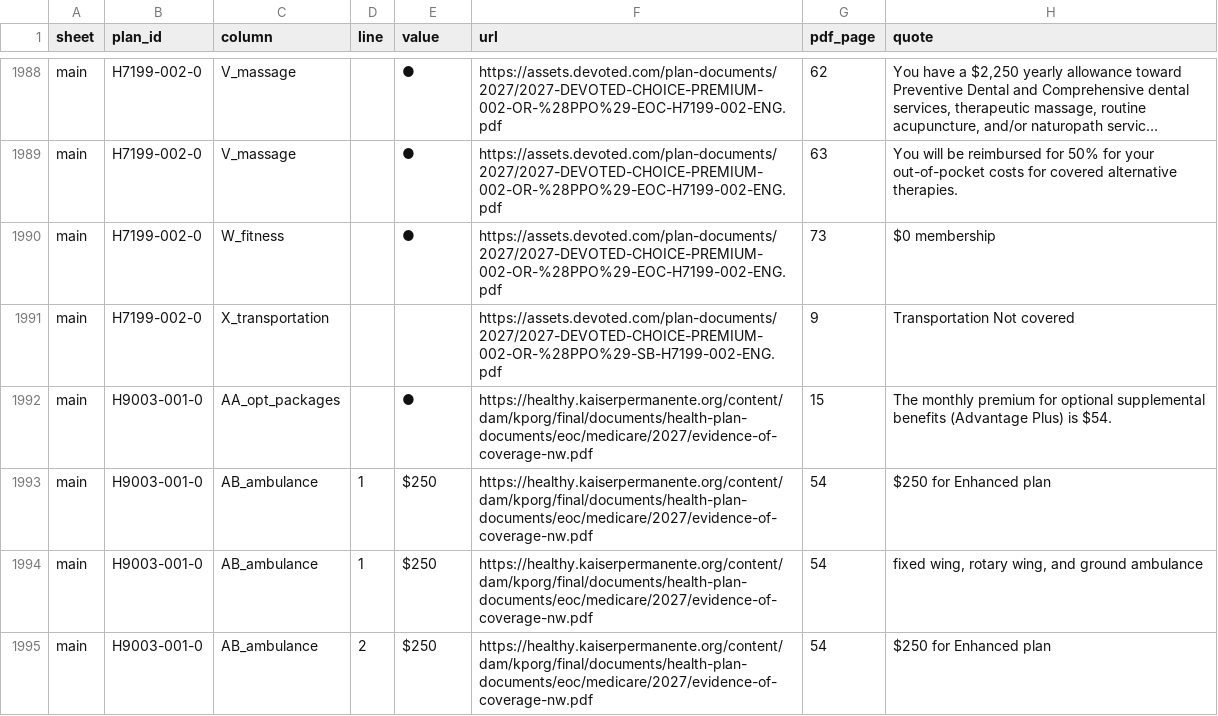
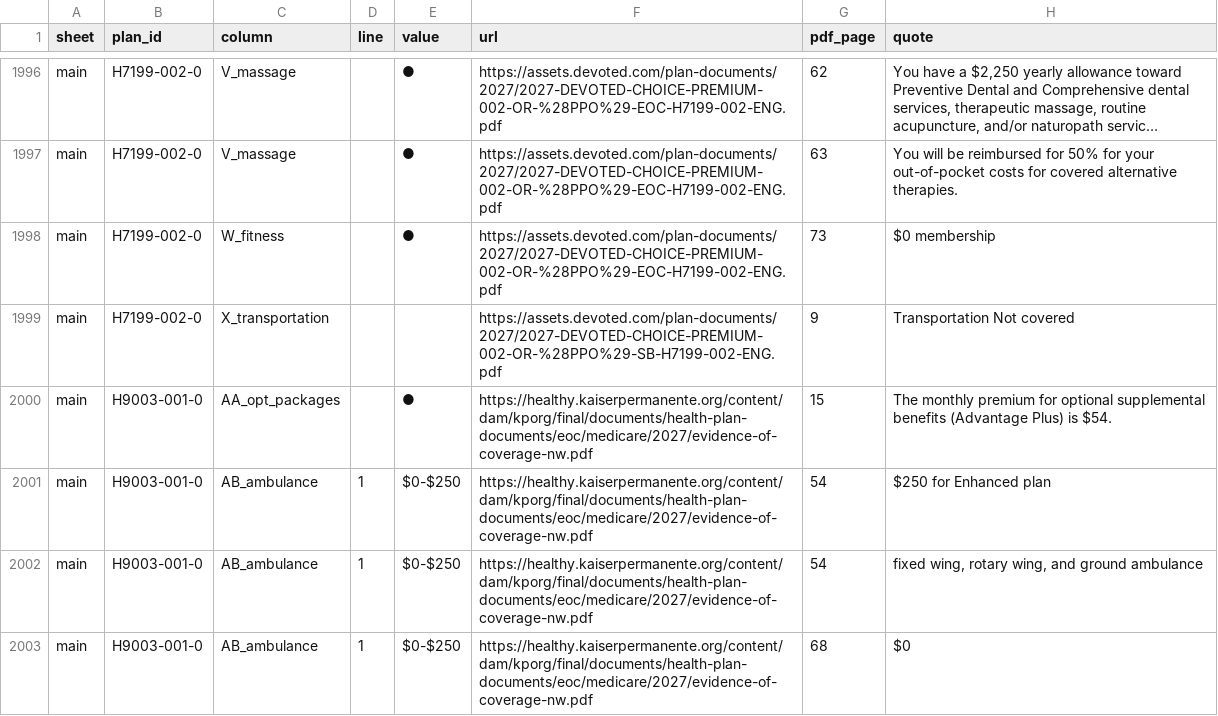
Before and after one commit to rosenhouse-bot-sandbox/shiba-data, a CSV file: data/2027/generated/presented.csv, drawn as a sheet; only a part is shown, gaps mark what is left out; the shorter side is filled out with more unchanged rows; long unchanged cells end in …; the diff covers the shown part only.

```diff
--- a/data/2027/generated/presented.csv
+++ b/data/2027/generated/presented.csv
@@ -1992,3 +2000,4 @@ main,H7199-002-0,X_transportation,,,https://assets.devoted.com/plan-documents/20
 main,H9003-001-0,AA_opt_packages,,●,https://healthy.kaiserpermanente.org/content/dam/kporg/final/documents/health-plan-documents/eoc/medicare/2027/evidence-of-coverage-nw.pdf,15,The monthly premium for optional supplemental benefits (Advantage Plus) is $54.
-main,H9003-001-0,AB_ambulance,1,$250,https://healthy.kaiserpermanente.org/content/dam/kporg/final/documents/health-plan-documents/eoc/medicare/2027/evidence-of-coverage-nw.pdf,54,$250 for Enhanced plan
-main,H9003-001-0,AB_ambulance,1,$250,https://healthy.kaiserpermanente.org/content/dam/kporg/final/documents/health-plan-documents/eoc/medicare/2027/evidence-of-coverage-nw.pdf,54,"fixed wing, rotary wing, and ground ambulance"
+main,H9003-001-0,AB_ambulance,1,$0-$250,https://healthy.kaiserpermanente.org/content/dam/kporg/final/documents/health-plan-documents/eoc/medicare/2027/evidence-of-coverage-nw.pdf,54,$250 for Enhanced plan
+main,H9003-001-0,AB_ambulance,1,$0-$250,https://healthy.kaiserpermanente.org/content/dam/kporg/final/documents/health-plan-documents/eoc/medicare/2027/evidence-of-coverage-nw.pdf,54,"fixed wing, rotary wing, and ground ambulance"
+main,H9003-001-0,AB_ambulance,1,$0-$250,https://healthy.kaiserpermanente.org/content/dam/kporg/final/documents/health-plan-documents/eoc/medicare/2027/evidence-of-coverage-nw.pdf,68,$0
```
Also changed, not shown: 19 added rows and 3 edited cells elsewhere in this file, data/2027/comments.csv, 11 other files.
